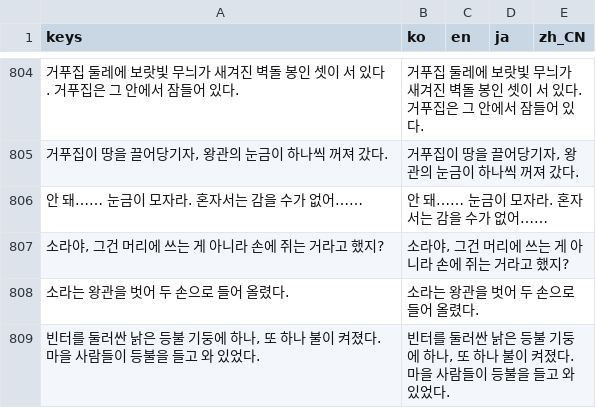
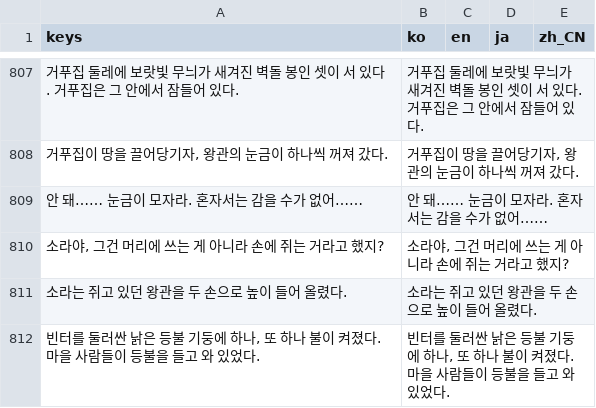
Before and after one commit to destory1984/oddity-of-the-wilds, a CSV file: godot/i18n/text.csv, drawn as a sheet; only a part is shown, gaps mark what is left out; removed rows and columns are numbered as before the commit, all else as after; the diff covers the shown part only; the diff names each change by its address in the sheet, - before the commit and + after, or states it on an @@ line.

```diff
--- a/godot/i18n/text.csv
+++ b/godot/i18n/text.csv
-row 808: 소라는 왕관을 벗어 두 손으로 들어 올렸다. | 소라는 왕관을 벗어 두 손으로 들어 올렸다.
+row 811: 소라는 쥐고 있던 왕관을 두 손으로 높이 들어 올렸다. | 소라는 쥐고 있던 왕관을 두 손으로 높이 들어 올렸다.
```
Also changed, not shown: 6 added rows, 2 removed rows, 1 moved row and 6 edited cells elsewhere in this file, 8 other files.
